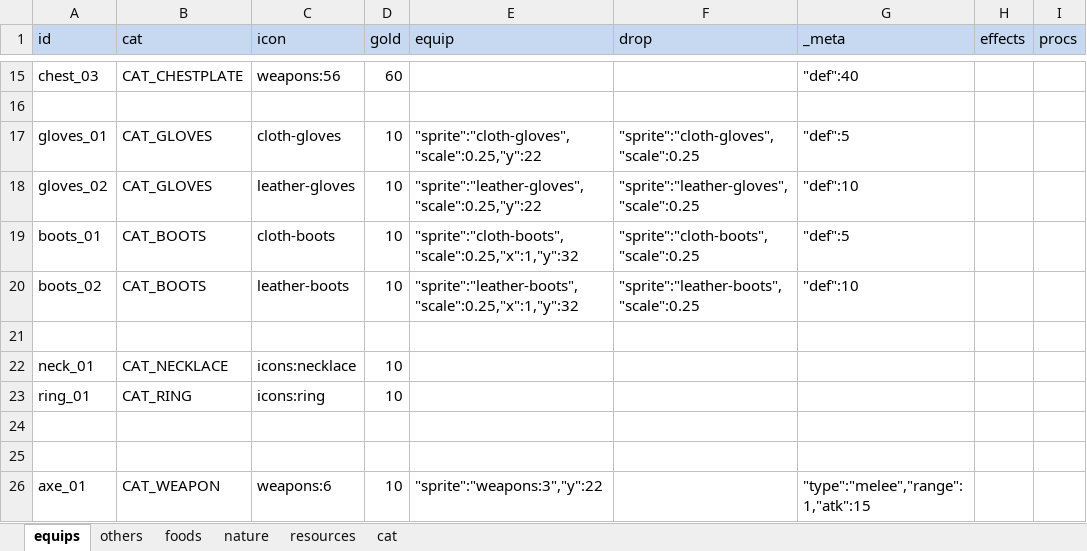
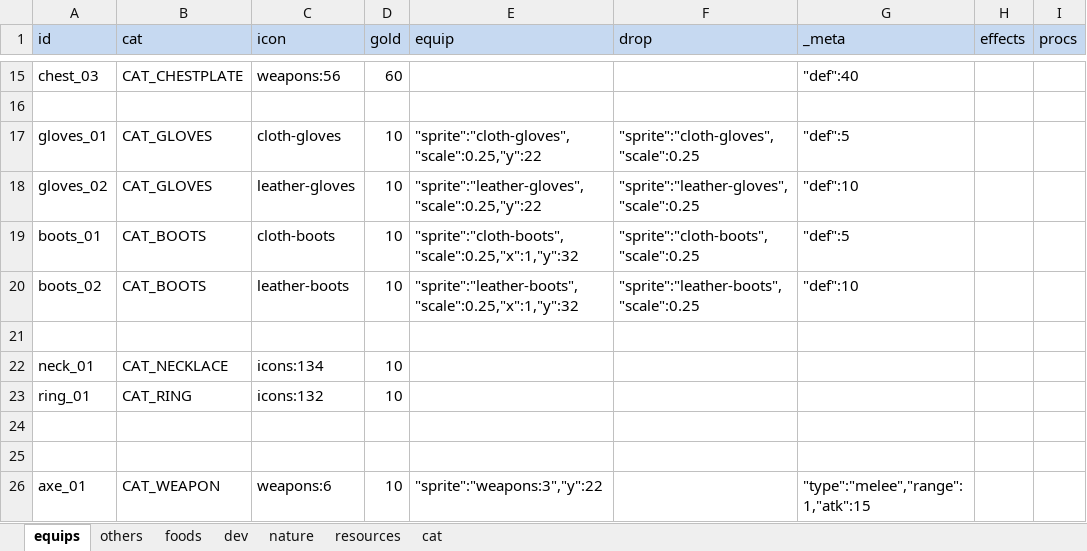
Before and after one commit to bwm0822/game_02, an Excel workbook: xls/item.xlsx, sheet equips, drawn as a sheet; only a part is shown, gaps mark what is left out; values as stored, in another font and other column widths than the file's, no borders; the diff names each change by its address in the sheet, - before the commit and + after, or states it on an @@ line.

```diff
--- a/xls/item.xlsx (sheet equips)
+++ b/xls/item.xlsx (sheet equips)
+sheet tab: dev
-C22 (icon): icons:necklace
+C22 (icon): icons:134
-C23 (icon): icons:ring
+C23 (icon): icons:132
```
Also changed, not shown: sheet others, sheet foods, sheet nature, 6 other files.
